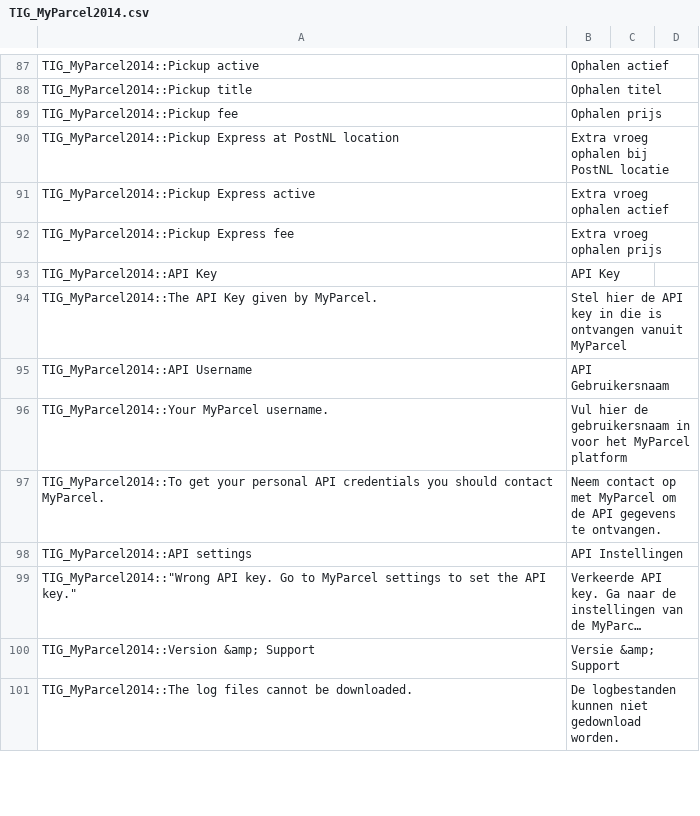
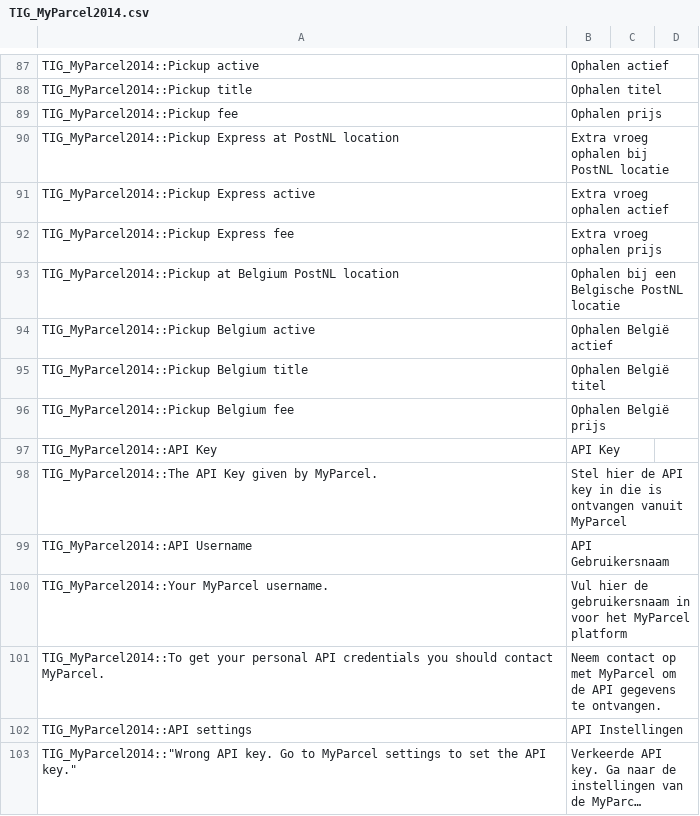
Before and after one commit to myparcelnl/magento1-End-of-life, a CSV file: app/locale/nl_NL/TIG_MyParcel2014.csv, drawn as a sheet; only a part is shown, gaps mark what is left out; the shorter side is filled out with more unchanged rows; long unchanged cells end in ….

Commit message:
Add Belgium settings

```diff
--- a/app/locale/nl_NL/TIG_MyParcel2014.csv
+++ b/app/locale/nl_NL/TIG_MyParcel2014.csv
@@ -92,2 +92,6 @@ TIG_MyParcel2014::Pickup Express active,Extra vroeg ophalen actief
 TIG_MyParcel2014::Pickup Express fee,Extra vroeg ophalen prijs
+TIG_MyParcel2014::Pickup at Belgium PostNL location,Ophalen bij een Belgische PostNL locatie
+TIG_MyParcel2014::Pickup Belgium active,Ophalen België actief
+TIG_MyParcel2014::Pickup Belgium title,Ophalen België titel
+TIG_MyParcel2014::Pickup Belgium fee,Ophalen België prijs
 TIG_MyParcel2014::API Key,API Key,
```
Also changed, not shown: 4 other files.
